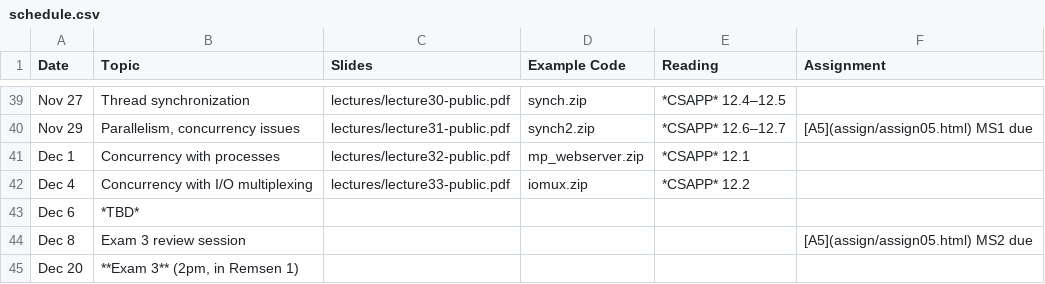
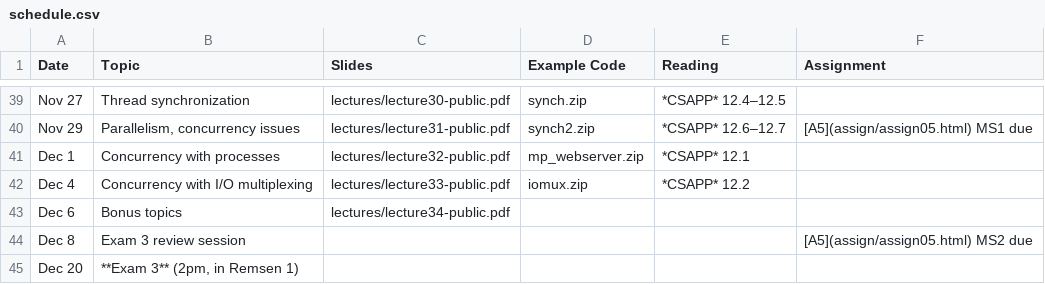
Before and after one commit to jhucsf/fall2023, a CSV file: schedule.csv, drawn as a sheet; only a part is shown, gaps mark what is left out.

Commit message:
bonus topics lecture

```diff
--- a/schedule.csv
+++ b/schedule.csv
@@ -42,3 +42,3 @@ Dec 1,"Concurrency with processes",lectures/lecture32-public.pdf,mp_webserver.zi
 Dec 4,"Concurrency with I/O multiplexing",lectures/lecture33-public.pdf,iomux.zip,*CSAPP* 12.2,
-Dec 6,*TBD*
+Dec 6,"Bonus topics",lectures/lecture34-public.pdf,,,
 Dec 8,"Exam 3 review session",,,,"[A5](assign/assign05.html) MS2 due"
```
Also changed, not shown: 2 other files.
